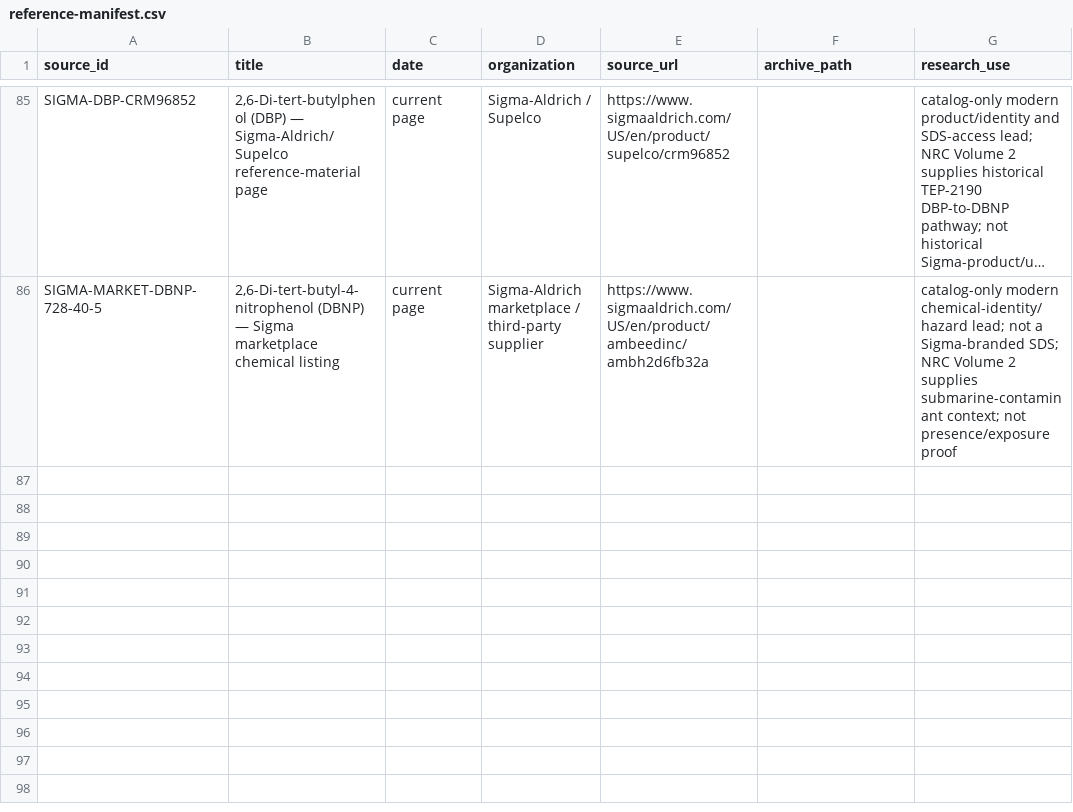
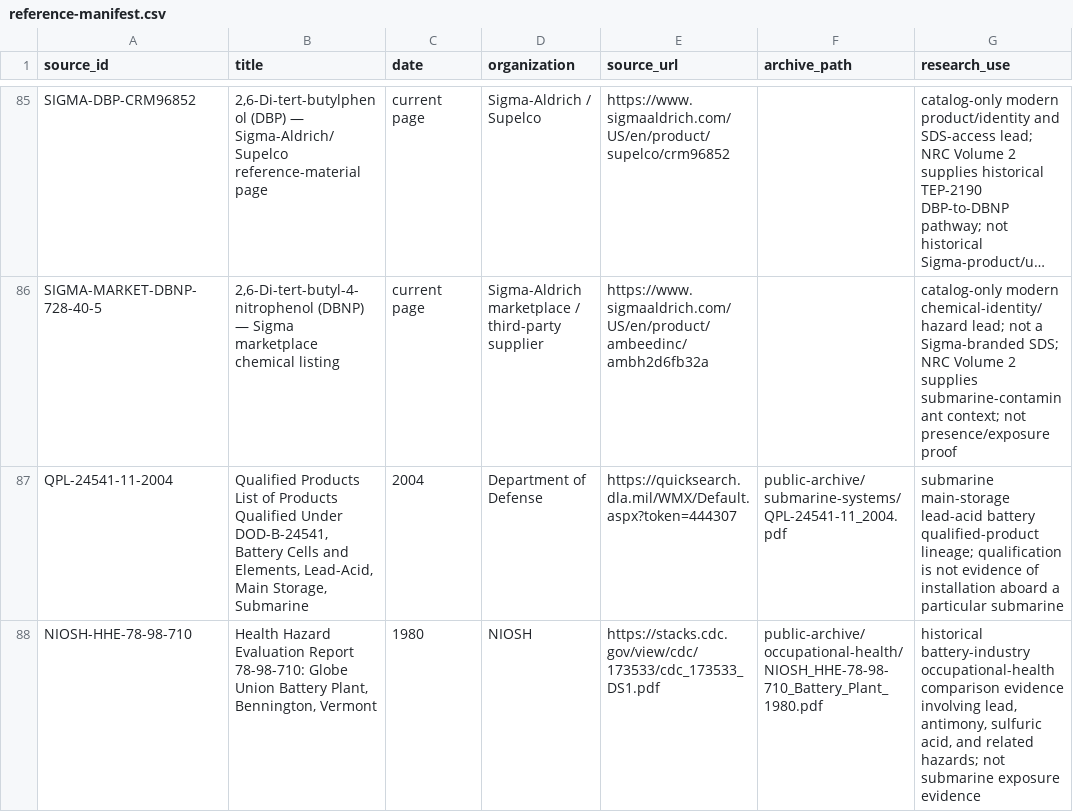
Before and after one commit to sub-shipmate/submarine-shipmate-hazardous-exposure, a CSV file: references/reference-manifest.csv, drawn as a sheet; only a part is shown, gaps mark what is left out; long unchanged cells end in …; the diff names each change by its address in the sheet, - before the commit and + after, or states it on an @@ line.

```diff
--- a/references/reference-manifest.csv
+++ b/references/reference-manifest.csv
+row 87: QPL-24541-11-2004 | Qualified Products List of Products Qualified Under DOD-B-24541, Battery Cells and Elements, Lead-Acid, Main Storage, Submarine | 2004 | Department of Defense | https://quicksearch.dla.mil/WMX/Default.aspx?token=444307 | public-archive/submarine-systems/QPL-24541-11_2004.pdf | submarine main-storage lead-acid battery qualified-product lineage; qualification is not evidence of installation aboard a particular submarine
+row 88: NIOSH-HHE-78-98-710 | Health Hazard Evaluation Report 78-98-710: Globe Union Battery Plant, Bennington, Vermont | 1980 | NIOSH | https://stacks.cdc.gov/view/cdc/173533/cdc_173533_DS1.pdf | public-archive/occupational-health/NIOSH_HHE-78-98-710_Battery_Plant_1980.pdf | historical battery-industry occupational-health comparison evidence involving lead, antimony, sulfuric acid, and related hazards; not submarine exposure evidence
```
Also changed, not shown: references/catalog-only/chemical-evidence-chain.csv, references/catalog-only/reference-links.csv, 10 other files.
